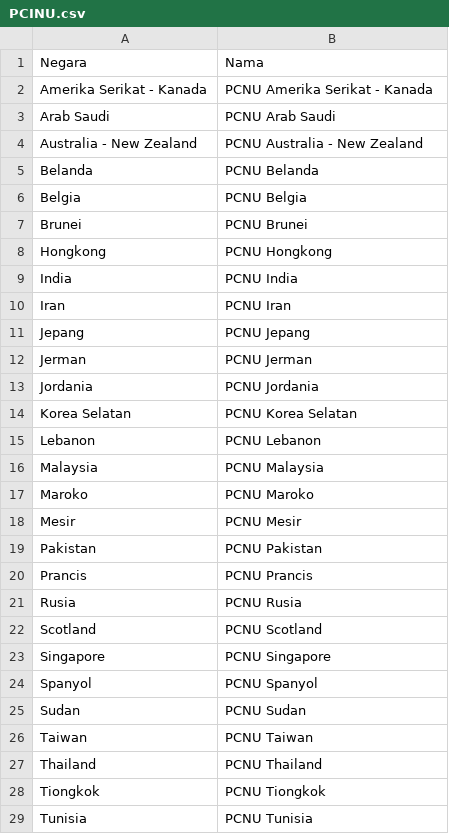
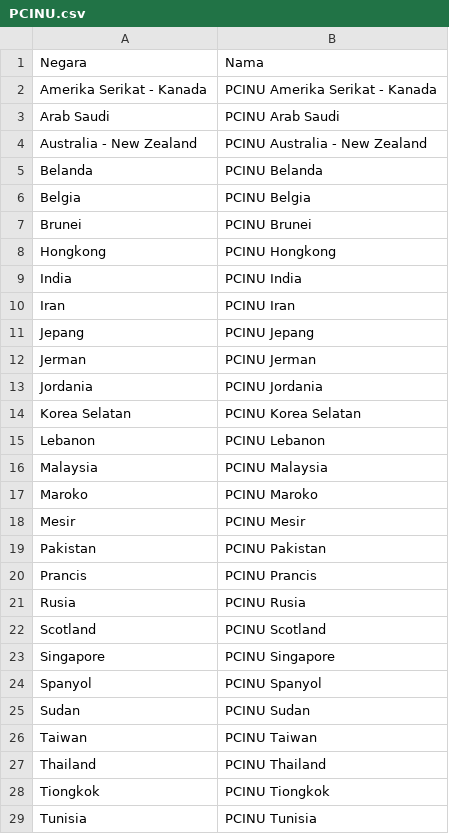
Before and after one commit to Lesbumi-NU/Pengurus-Nahdlatul-Ulama, a CSV file: PCINU.csv, drawn as a sheet; only a part is shown; the diff covers the shown part only.

Commit message:
Update PCINU.csv
fixed name

```diff
--- a/PCINU.csv
+++ b/PCINU.csv
@@ -1,29 +1,29 @@
 Negara,Nama
-Amerika Serikat - Kanada,PCNU Amerika Serikat - Kanada
-Arab Saudi,PCNU Arab Saudi
-Australia - New Zealand,PCNU Australia - New Zealand
-Belanda,PCNU Belanda
-Belgia,PCNU Belgia
-Brunei,PCNU Brunei
-Hongkong,PCNU Hongkong
-India,PCNU India
-Iran,PCNU Iran
-Jepang,PCNU Jepang
-Jerman,PCNU Jerman
-Jordania,PCNU Jordania
-Korea Selatan,PCNU Korea Selatan
-Lebanon,PCNU Lebanon
-Malaysia,PCNU Malaysia
-Maroko,PCNU Maroko
-Mesir,PCNU Mesir
-Pakistan,PCNU Pakistan
-Prancis,PCNU Prancis
-Rusia,PCNU Rusia
-Scotland,PCNU Scotland
-Singapore,PCNU Singapore
-Spanyol,PCNU Spanyol
-Sudan,PCNU Sudan
-Taiwan,PCNU Taiwan
-Thailand,PCNU Thailand
-Tiongkok,PCNU Tiongkok
-Tunisia,PCNU Tunisia
+Amerika Serikat - Kanada,PCINU Amerika Serikat - Kanada
+Arab Saudi,PCINU Arab Saudi
+Australia - New Zealand,PCINU Australia - New Zealand
+Belanda,PCINU Belanda
+Belgia,PCINU Belgia
+Brunei,PCINU Brunei
+Hongkong,PCINU Hongkong
+India,PCINU India
+Iran,PCINU Iran
+Jepang,PCINU Jepang
+Jerman,PCINU Jerman
+Jordania,PCINU Jordania
+Korea Selatan,PCINU Korea Selatan
+Lebanon,PCINU Lebanon
+Malaysia,PCINU Malaysia
+Maroko,PCINU Maroko
+Mesir,PCINU Mesir
+Pakistan,PCINU Pakistan
+Prancis,PCINU Prancis
+Rusia,PCINU Rusia
+Scotland,PCINU Scotland
+Singapore,PCINU Singapore
+Spanyol,PCINU Spanyol
+Sudan,PCINU Sudan
+Taiwan,PCINU Taiwan
+Thailand,PCINU Thailand
+Tiongkok,PCINU Tiongkok
+Tunisia,PCINU Tunisia
```
Also changed, not shown: 3 edited cells elsewhere in this file.
